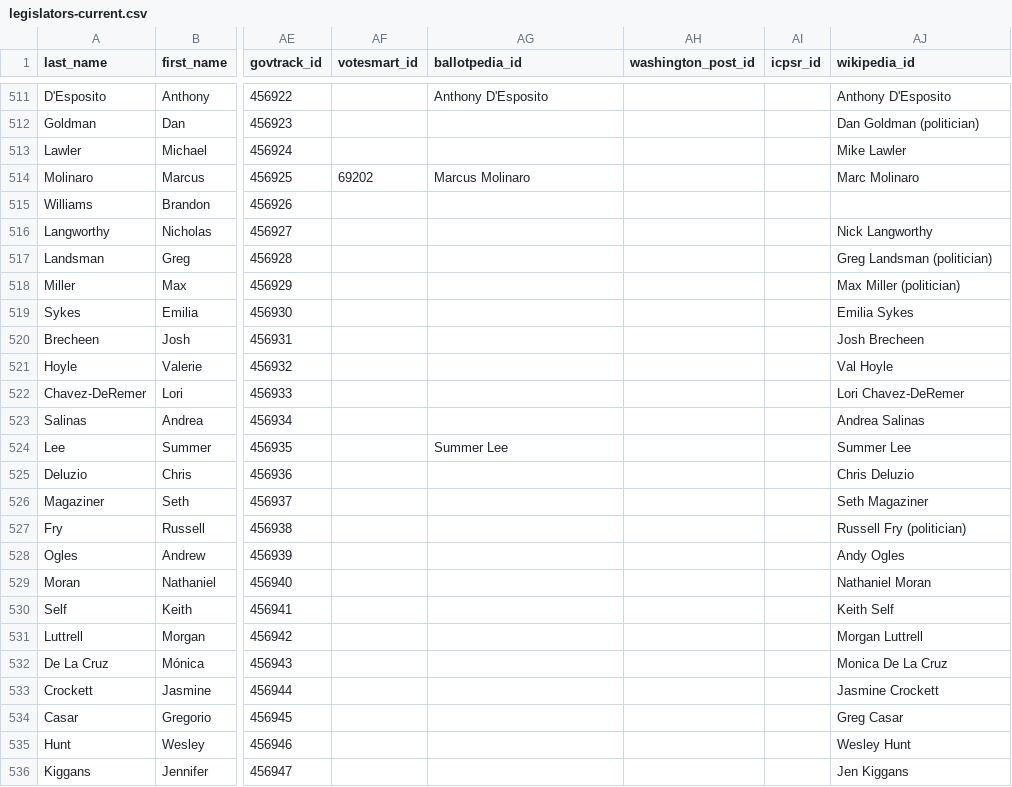
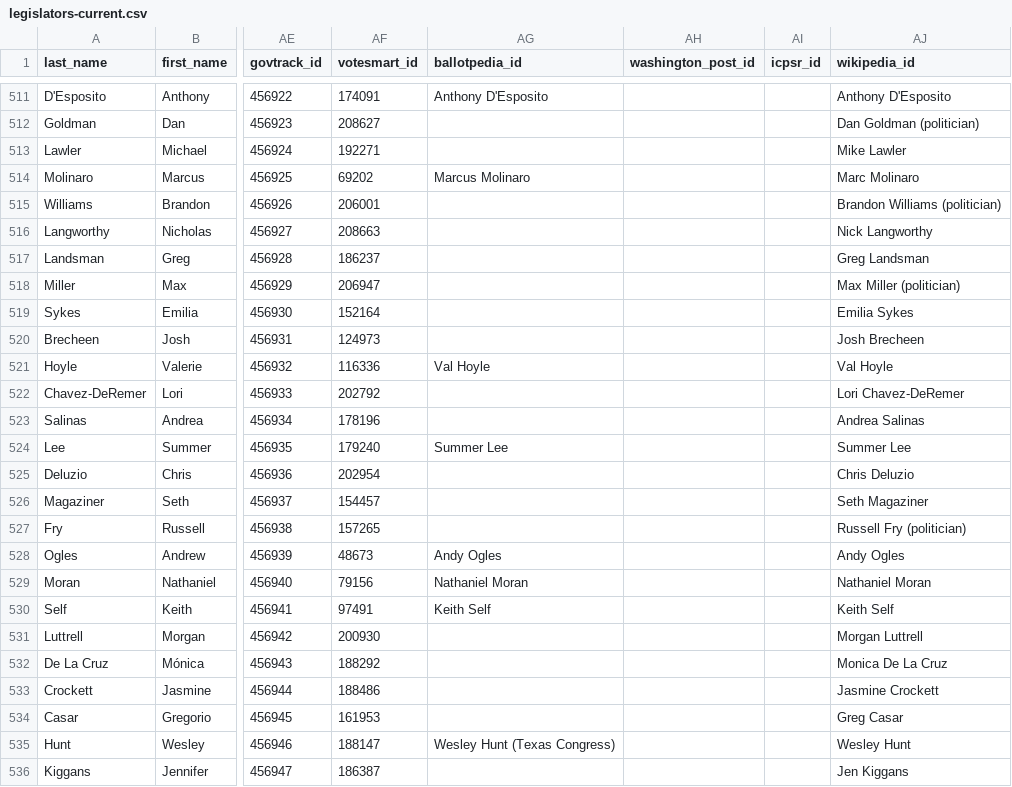
Before and after one commit to unitedstates/congress-legislators, a CSV file: legislators-current.csv, drawn as a sheet; only a part is shown, gaps mark what is left out; the diff covers the shown part only; the diff names each change by its address in the sheet, - before the commit and + after, or states it on an @@ line.

```diff
--- a/legislators-current.csv
+++ b/legislators-current.csv
-AF511 (votesmart_id): (empty)
+AF511 (votesmart_id): 174091
-AF512 (votesmart_id): (empty)
+AF512 (votesmart_id): 208627
-AF513 (votesmart_id): (empty)
+AF513 (votesmart_id): 192271
-AF515 (votesmart_id): (empty)
+AF515 (votesmart_id): 206001
-AJ515 (wikipedia_id): (empty)
+AJ515 (wikipedia_id): Brandon Williams (politician)
-AF516 (votesmart_id): (empty)
+AF516 (votesmart_id): 208663
-AF517 (votesmart_id): (empty)
+AF517 (votesmart_id): 186237
-AJ517 (wikipedia_id): Greg Landsman (politician)
+AJ517 (wikipedia_id): Greg Landsman
-AF518 (votesmart_id): (empty)
+AF518 (votesmart_id): 206947
-AF519 (votesmart_id): (empty)
+AF519 (votesmart_id): 152164
-AF520 (votesmart_id): (empty)
+AF520 (votesmart_id): 124973
-AF521 (votesmart_id): (empty)
+AF521 (votesmart_id): 116336
-AG521 (ballotpedia_id): (empty)
+AG521 (ballotpedia_id): Val Hoyle
-AF522 (votesmart_id): (empty)
+AF522 (votesmart_id): 202792
-AF523 (votesmart_id): (empty)
+AF523 (votesmart_id): 178196
-AF524 (votesmart_id): (empty)
+AF524 (votesmart_id): 179240
-AF525 (votesmart_id): (empty)
+AF525 (votesmart_id): 202954
-AF526 (votesmart_id): (empty)
+AF526 (votesmart_id): 154457
-AF527 (votesmart_id): (empty)
+AF527 (votesmart_id): 157265
-AF528 (votesmart_id): (empty)
+AF528 (votesmart_id): 48673
-AG528 (ballotpedia_id): (empty)
+AG528 (ballotpedia_id): Andy Ogles
-AF529 (votesmart_id): (empty)
+AF529 (votesmart_id): 79156
-AG529 (ballotpedia_id): (empty)
+AG529 (ballotpedia_id): Nathaniel Moran
-AF530 (votesmart_id): (empty)
+AF530 (votesmart_id): 97491
-AG530 (ballotpedia_id): (empty)
+AG530 (ballotpedia_id): Keith Self
-AF531 (votesmart_id): (empty)
+AF531 (votesmart_id): 200930
-AF532 (votesmart_id): (empty)
+AF532 (votesmart_id): 188292
-AF533 (votesmart_id): (empty)
+AF533 (votesmart_id): 188486
-AF534 (votesmart_id): (empty)
+AF534 (votesmart_id): 161953
-AF535 (votesmart_id): (empty)
+AF535 (votesmart_id): 188147
-AG535 (ballotpedia_id): (empty)
+AG535 (ballotpedia_id): Wesley Hunt (Texas Congress)
-AF536 (votesmart_id): (empty)
+AF536 (votesmart_id): 186387
```
Also changed, not shown: 64 edited cells elsewhere in this file, 5 other files.
